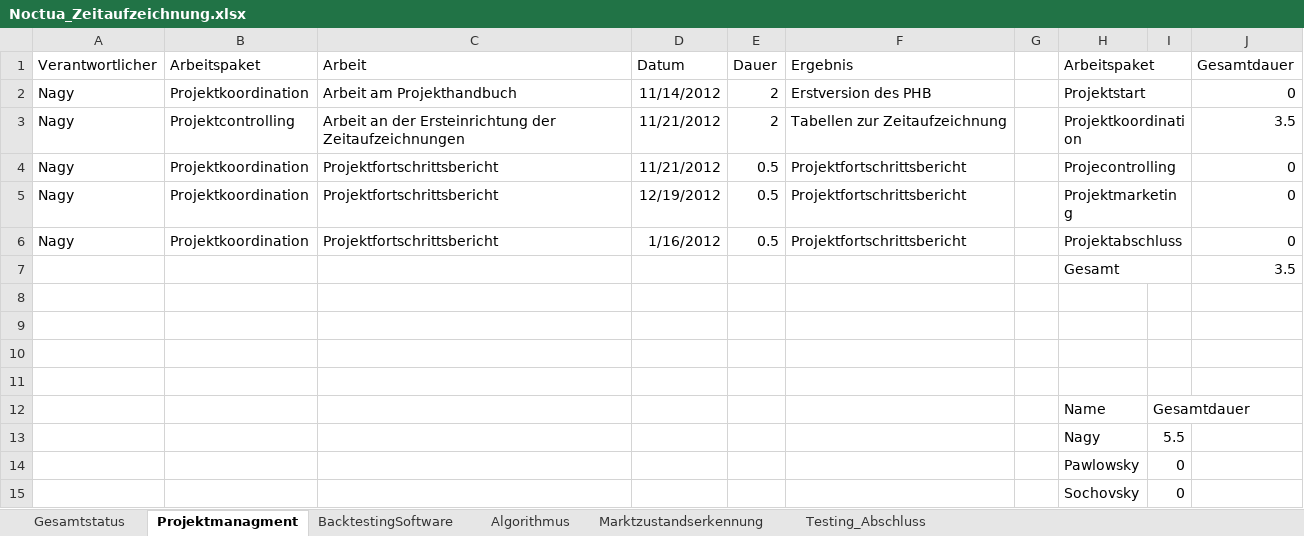
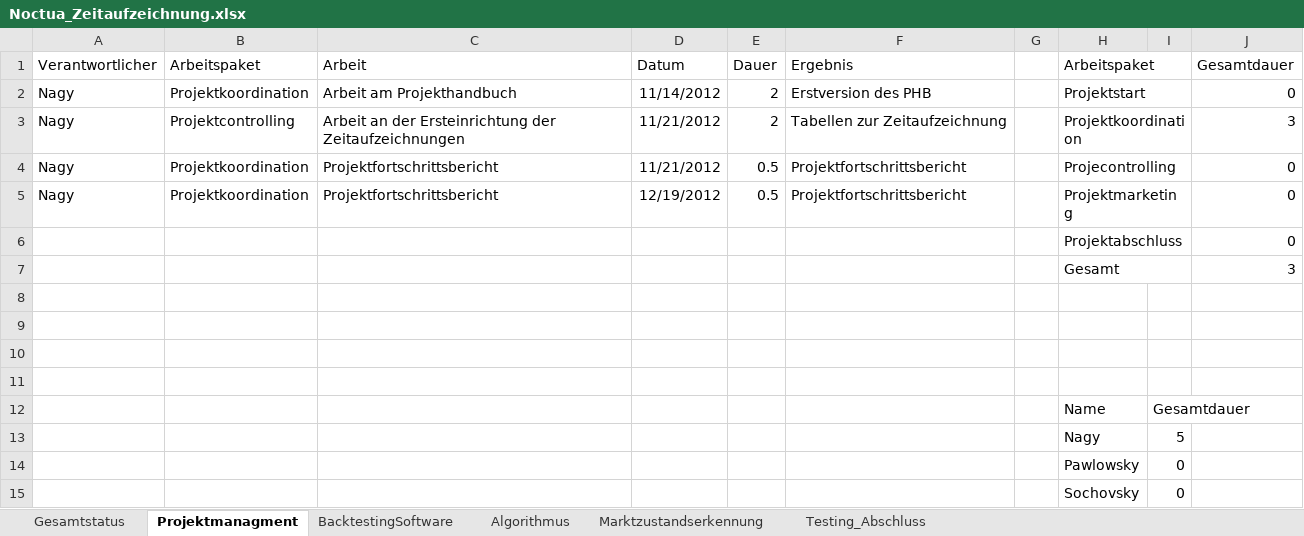
Before and after one commit to gabpaw987/Noctua, an Excel workbook: Dokumentation/Noctua_Zeitaufzeichnung.xlsx, sheet Projektmanagment, drawn as a sheet; values as stored, in another font and other column widths than the file's, no borders; removed rows and columns are numbered as before the commit, all else as after; the diff names each change by its address in the sheet, - before the commit and + after, or states it on an @@ line.

```diff
--- a/Dokumentation/Noctua_Zeitaufzeichnung.xlsx (sheet Projektmanagment)
+++ b/Dokumentation/Noctua_Zeitaufzeichnung.xlsx (sheet Projektmanagment)
-J3 (Gesamtdauer): 3.5
+J3 (Gesamtdauer): 3
-row 6: Nagy | Projektkoordination | Projektfortschrittsbericht | 1/16/2012 | 0.5 | Projektfortschrittsbericht |  | Projektabschluss |  | 0
-row 7:  |  |  |  |  |  |  | Gesamt |  | 3.5
+row 6:  |  |  |  |  |  |  | Projektabschluss |  | 0
+row 7:  |  |  |  |  |  |  | Gesamt |  | 3
-I13: 5.5
+I13: 5
```
Also changed, not shown: sheet Algorithmus, sheet Gesamtstatus, sheet BacktestingSoftware, charts or pictures.
